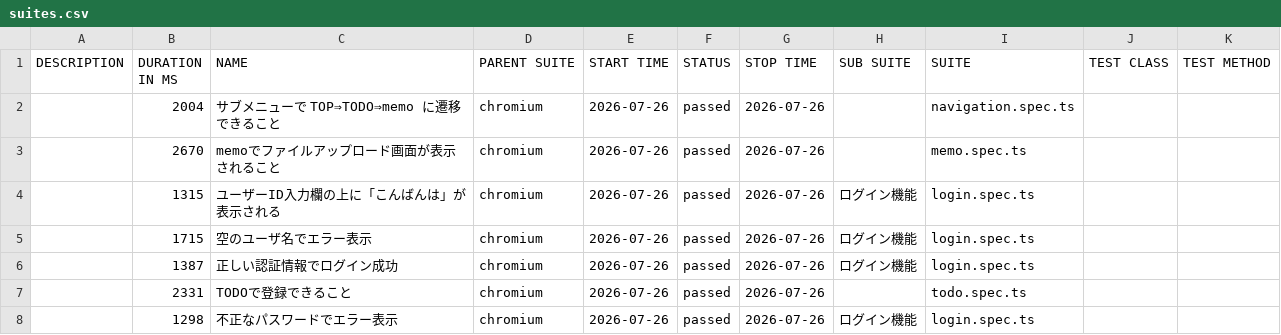
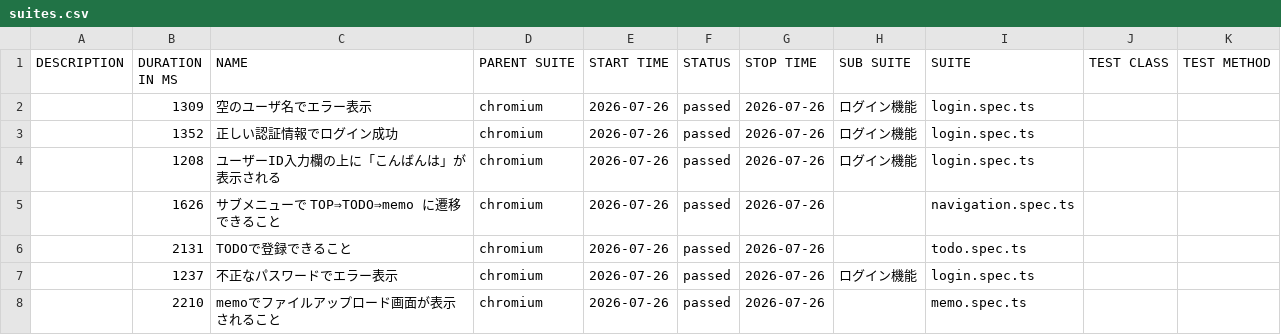
Before and after one commit to cocomomojo/test_app, a CSV file: allure/data/suites.csv, drawn as a sheet.

```diff
--- a/allure/data/suites.csv
+++ b/allure/data/suites.csv
@@ -1,8 +1,8 @@
 "DESCRIPTION","DURATION IN MS","NAME","PARENT SUITE","START TIME","STATUS","STOP TIME","SUB SUITE","SUITE","TEST CLASS","TEST METHOD"
-"","2004","サブメニューで TOP⇒TODO⇒memo に遷移できること","chromium","2026-07-26","passed","2026-07-26","","navigation.spec.ts","",""
-"","2670","memoでファイルアップロード画面が表示されること","chromium","2026-07-26","passed","2026-07-26","","memo.spec.ts","",""
-"","1315","ユーザーID入力欄の上に「こんばんは」が表示される","chromium","2026-07-26","passed","2026-07-26","ログイン機能","login.spec.ts","",""
-"","1715","空のユーザ名でエラー表示","chromium","2026-07-26","passed","2026-07-26","ログイン機能","login.spec.ts","",""
-"","1387","正しい認証情報でログイン成功","chromium","2026-07-26","passed","2026-07-26","ログイン機能","login.spec.ts","",""
-"","2331","TODOで登録できること","chromium","2026-07-26","passed","2026-07-26","","todo.spec.ts","",""
-"","1298","不正なパスワードでエラー表示","chromium","2026-07-26","passed","2026-07-26","ログイン機能","login.spec.ts","",""
+"","1309","空のユーザ名でエラー表示","chromium","2026-07-26","passed","2026-07-26","ログイン機能","login.spec.ts","",""
+"","1352","正しい認証情報でログイン成功","chromium","2026-07-26","passed","2026-07-26","ログイン機能","login.spec.ts","",""
+"","1208","ユーザーID入力欄の上に「こんばんは」が表示される","chromium","2026-07-26","passed","2026-07-26","ログイン機能","login.spec.ts","",""
+"","1626","サブメニューで TOP⇒TODO⇒memo に遷移できること","chromium","2026-07-26","passed","2026-07-26","","navigation.spec.ts","",""
+"","2131","TODOで登録できること","chromium","2026-07-26","passed","2026-07-26","","todo.spec.ts","",""
+"","1237","不正なパスワードでエラー表示","chromium","2026-07-26","passed","2026-07-26","ログイン機能","login.spec.ts","",""
+"","2210","memoでファイルアップロード画面が表示されること","chromium","2026-07-26","passed","2026-07-26","","memo.spec.ts","",""
```
Also changed, not shown: 35 other files.
